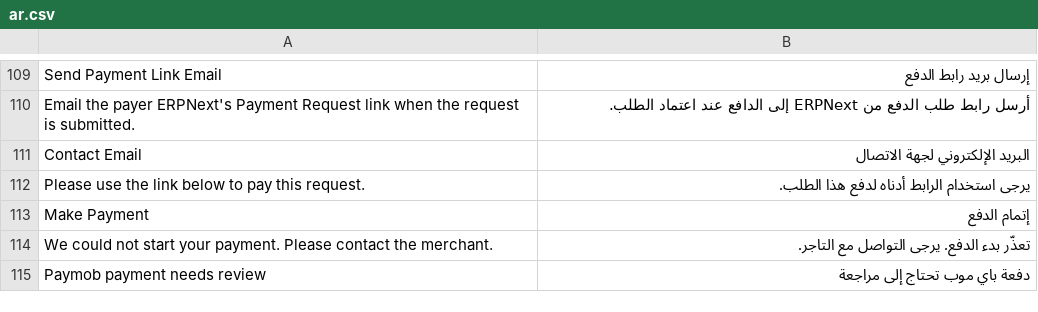
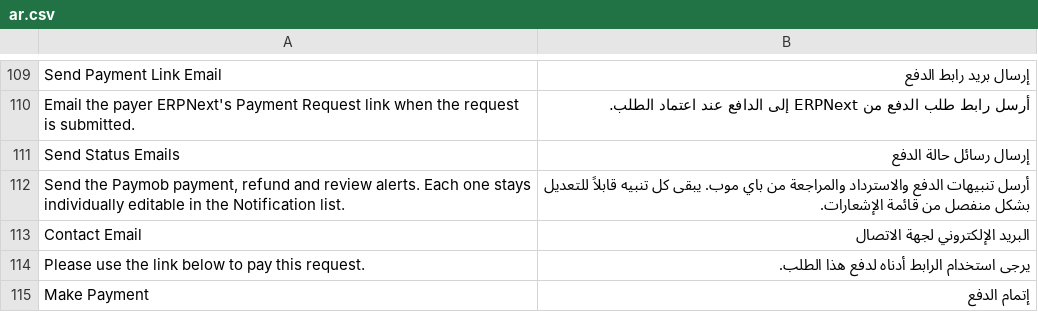
Before and after one commit to ERPNexus/paymob_integration, a CSV file: paymob_integration/translations/ar.csv, drawn as a sheet; only a part is shown, gaps mark what is left out; the shorter side is filled out with more unchanged rows; the diff names each change by its address in the sheet, - before the commit and + after, or states it on an @@ line.

Commit message:
feat: add a Paymob Settings switch for the app's status emails
Turning the shipped alerts off previously meant knowing the seven seeded
Notification records exist and unchecking `enabled` on each one. A
`send_status_emails` checkbox in the existing Notifications section now
does it in one place.

`notifications.sync_enabled` flips those records by name, so a merchant's
own Notification on the same DocType is never touched, and clears
Frappe's notification cache after the write. It runs from
`PaymobSettings.on_update`, the same idempotent way `seed()` already
works. Existing sites are backfilled to `1` by an idempotent patch so the
setting never reads as "off by omission" after migrate.

```diff
--- a/paymob_integration/translations/ar.csv
+++ b/paymob_integration/translations/ar.csv
+row 111: Send Status Emails | إرسال رسائل حالة الدفع
+row 112: Send the Paymob payment, refund and review alerts. Each one stays individually editable in the Notification list. | أرسل تنبيهات الدفع والاسترداد والمراجعة من باي موب. يبقى كل تنبيه قابلاً للتعديل بشكل منفصل من قائمة الإشعارات.
```
Also changed, not shown: 7 other files.
